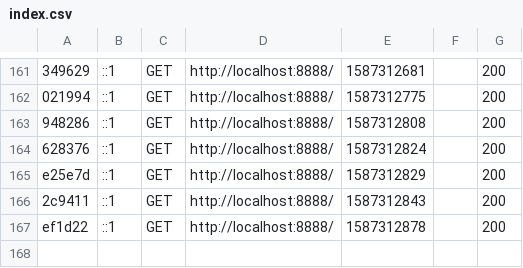
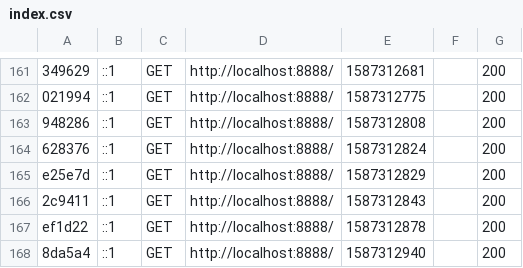
Before and after one commit to robinp12/Projet_Dev_Web, a CSV file: abbottApp/var/cache/dev/profiler/index.csv, drawn as a sheet; only a part is shown, gaps mark what is left out; the diff names each change by its address in the sheet, - before the commit and + after, or states it on an @@ line.

```diff
--- a/abbottApp/var/cache/dev/profiler/index.csv
+++ b/abbottApp/var/cache/dev/profiler/index.csv
+row 168: 8da5a4 | ::1 | GET | http://localhost:8888/ | 1587312940 |  | 200
```
Also changed, not shown: 2 other files.
